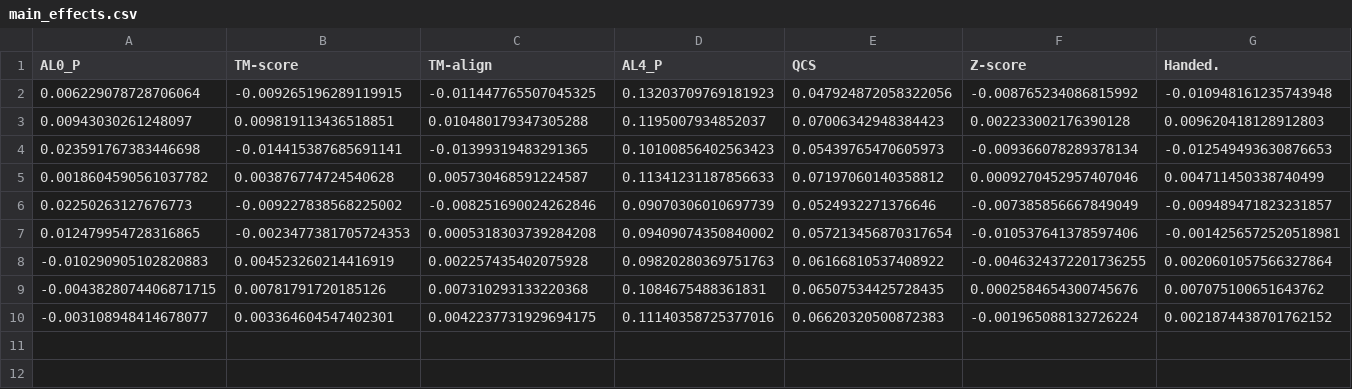
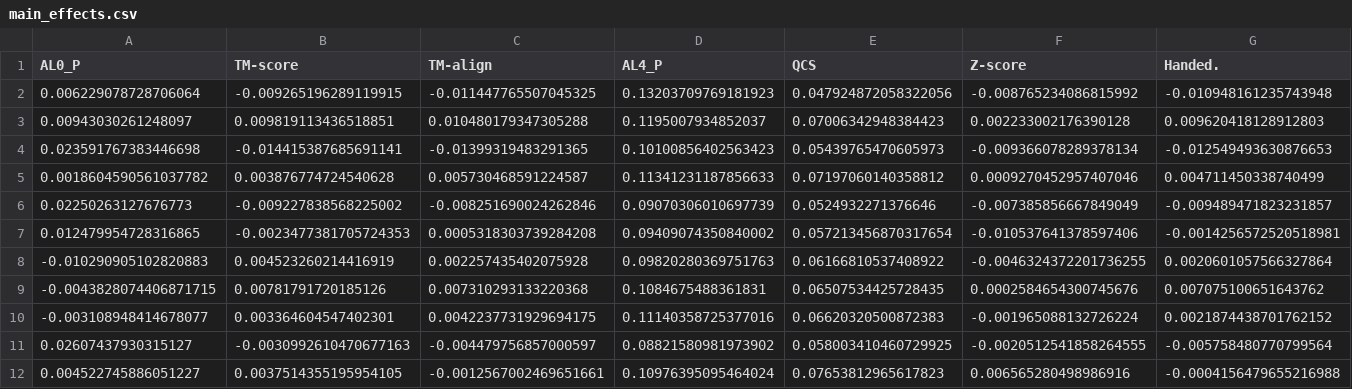
Before and after one commit to kemontei/l48-project, a CSV file: data/CASP15/sa_data/main_effects.csv, drawn as a sheet; only a part is shown; rows hold the shown columns only; the diff names each change by its address in the sheet, - before the commit and + after, or states it on an @@ line.

```diff
--- a/data/CASP15/sa_data/main_effects.csv
+++ b/data/CASP15/sa_data/main_effects.csv
+row 11: 0.02607437930315127 | -0.0030992610470677163 | -0.004479756857000597 | 0.08821580981973902 | 0.058003410460729925 | -0.0020512541858264555 | -0.005758480770799564
+row 12: 0.004522745886051227 | 0.0037514355195954105 | -0.0012567002469651661 | 0.10976395095464024 | 0.07653812965617823 | 0.006565280498986916 | -0.0004156479655216988
```
Also changed, not shown: data/CASP15/sa_data/main_effects_minmaxscaler.csv, data/CASP15/sa_data/main_effects_stdscaler.csv, 3 other files.
